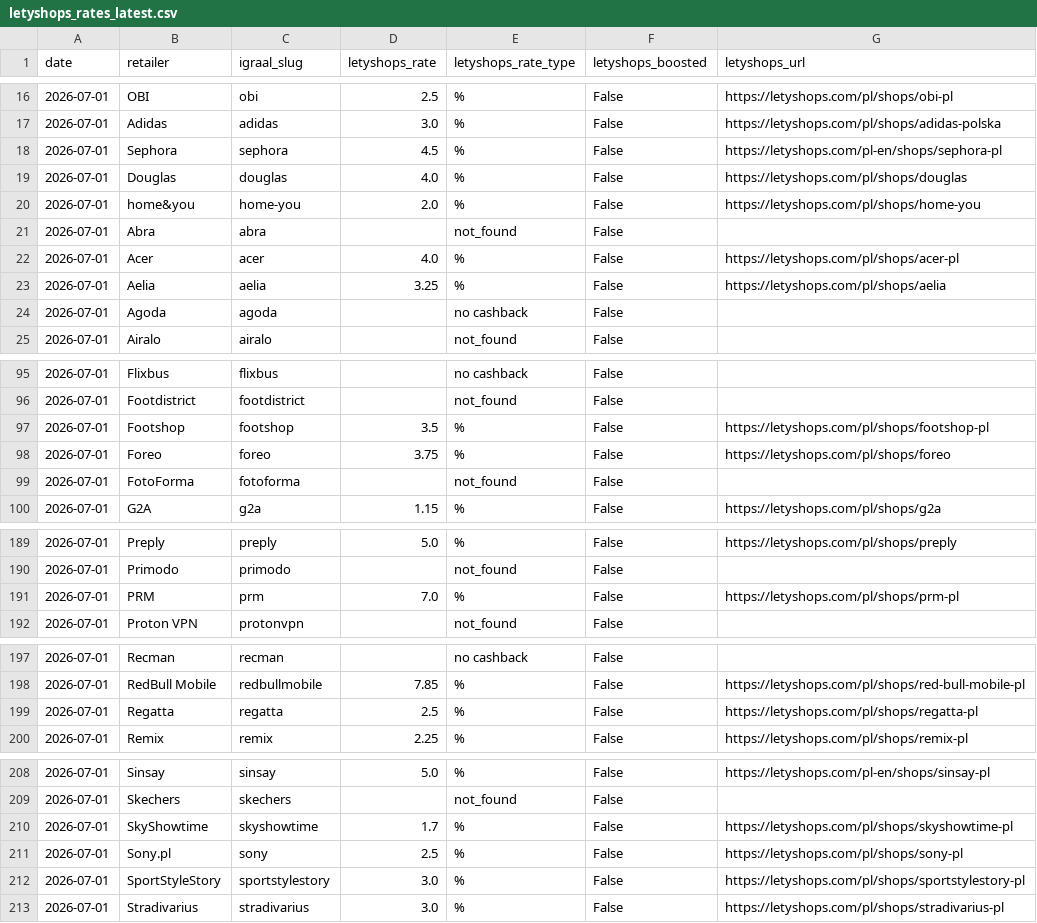
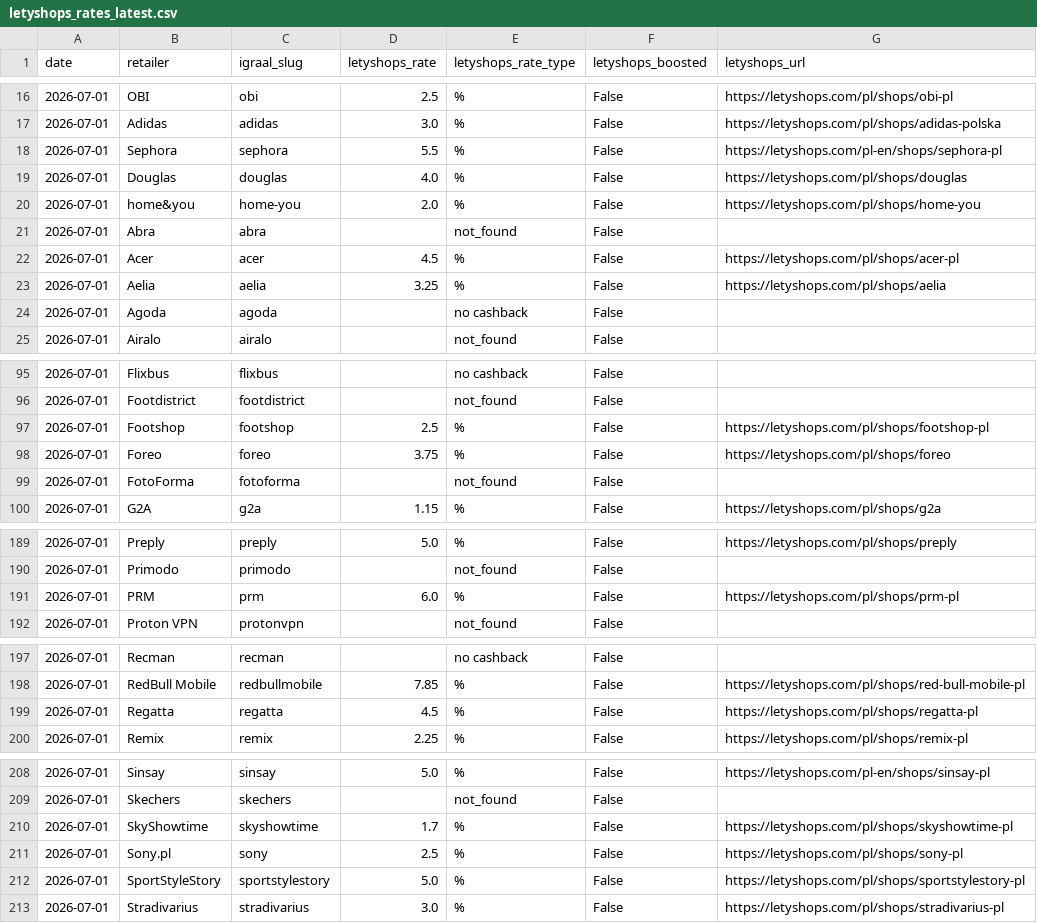
Before and after one commit to Gonzalobarrio/cashback-benchmark, a CSV file: data/letyshops_rates_latest.csv, drawn as a sheet; only a part is shown, gaps mark what is left out.

```diff
--- a/data/letyshops_rates_latest.csv
+++ b/data/letyshops_rates_latest.csv
@@ -17,3 +17,3 @@ date,retailer,igraal_slug,letyshops_rate,letyshops_rate_type,letyshops_boosted,l
 2026-07-01,Adidas,adidas,3.0,%,False,https://letyshops.com/pl/shops/adidas-polska
-2026-07-01,Sephora,sephora,4.5,%,False,https://letyshops.com/pl-en/shops/sephora-pl
+2026-07-01,Sephora,sephora,5.5,%,False,https://letyshops.com/pl-en/shops/sephora-pl
 2026-07-01,Douglas,douglas,4.0,%,False,https://letyshops.com/pl/shops/douglas
@@ -21,3 +21,3 @@ date,retailer,igraal_slug,letyshops_rate,letyshops_rate_type,letyshops_boosted,l
 2026-07-01,Abra,abra,,not_found,False,
-2026-07-01,Acer,acer,4.0,%,False,https://letyshops.com/pl/shops/acer-pl
+2026-07-01,Acer,acer,4.5,%,False,https://letyshops.com/pl/shops/acer-pl
 2026-07-01,Aelia,aelia,3.25,%,False,https://letyshops.com/pl/shops/aelia
@@ -96,3 +96,3 @@ date,retailer,igraal_slug,letyshops_rate,letyshops_rate_type,letyshops_boosted,l
 2026-07-01,Footdistrict,footdistrict,,not_found,False,
-2026-07-01,Footshop,footshop,3.5,%,False,https://letyshops.com/pl/shops/footshop-pl
+2026-07-01,Footshop,footshop,2.5,%,False,https://letyshops.com/pl/shops/footshop-pl
 2026-07-01,Foreo,foreo,3.75,%,False,https://letyshops.com/pl/shops/foreo
@@ -190,3 +190,3 @@ date,retailer,igraal_slug,letyshops_rate,letyshops_rate_type,letyshops_boosted,l
 2026-07-01,Primodo,primodo,,not_found,False,
-2026-07-01,PRM,prm,7.0,%,False,https://letyshops.com/pl/shops/prm-pl
+2026-07-01,PRM,prm,6.0,%,False,https://letyshops.com/pl/shops/prm-pl
 2026-07-01,Proton VPN,protonvpn,,not_found,False,
@@ -198,3 +198,3 @@ date,retailer,igraal_slug,letyshops_rate,letyshops_rate_type,letyshops_boosted,l
 2026-07-01,RedBull Mobile,redbullmobile,7.85,%,False,https://letyshops.com/pl/shops/red-bull-mobile-pl
-2026-07-01,Regatta,regatta,2.5,%,False,https://letyshops.com/pl/shops/regatta-pl
+2026-07-01,Regatta,regatta,4.5,%,False,https://letyshops.com/pl/shops/regatta-pl
 2026-07-01,Remix,remix,2.25,%,False,https://letyshops.com/pl/shops/remix-pl
@@ -211,3 +211,3 @@ date,retailer,igraal_slug,letyshops_rate,letyshops_rate_type,letyshops_boosted,l
 2026-07-01,Sony.pl,sony,2.5,%,False,https://letyshops.com/pl/shops/sony-pl
-2026-07-01,SportStyleStory,sportstylestory,3.0,%,False,https://letyshops.com/pl/shops/sportstylestory-pl
+2026-07-01,SportStyleStory,sportstylestory,5.0,%,False,https://letyshops.com/pl/shops/sportstylestory-pl
 2026-07-01,Stradivarius,stradivarius,3.0,%,False,https://letyshops.com/pl/shops/stradivarius-pl
```
Also changed, not shown: data/benchmark_data.csv, data/benchmark_data_enriched.csv, 1 other file.
